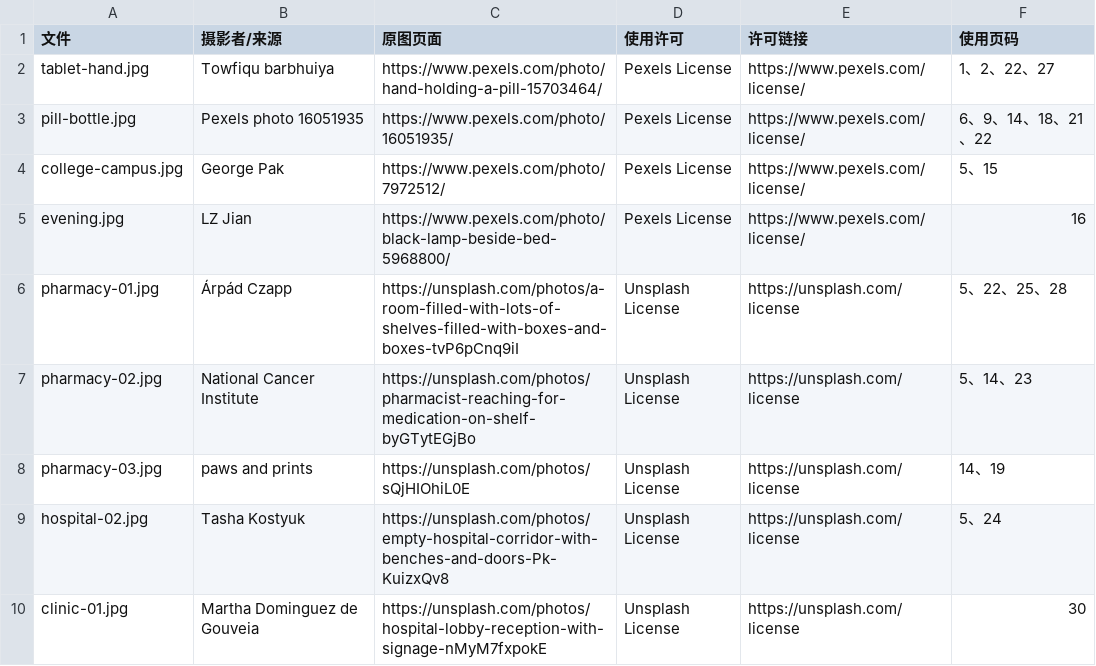
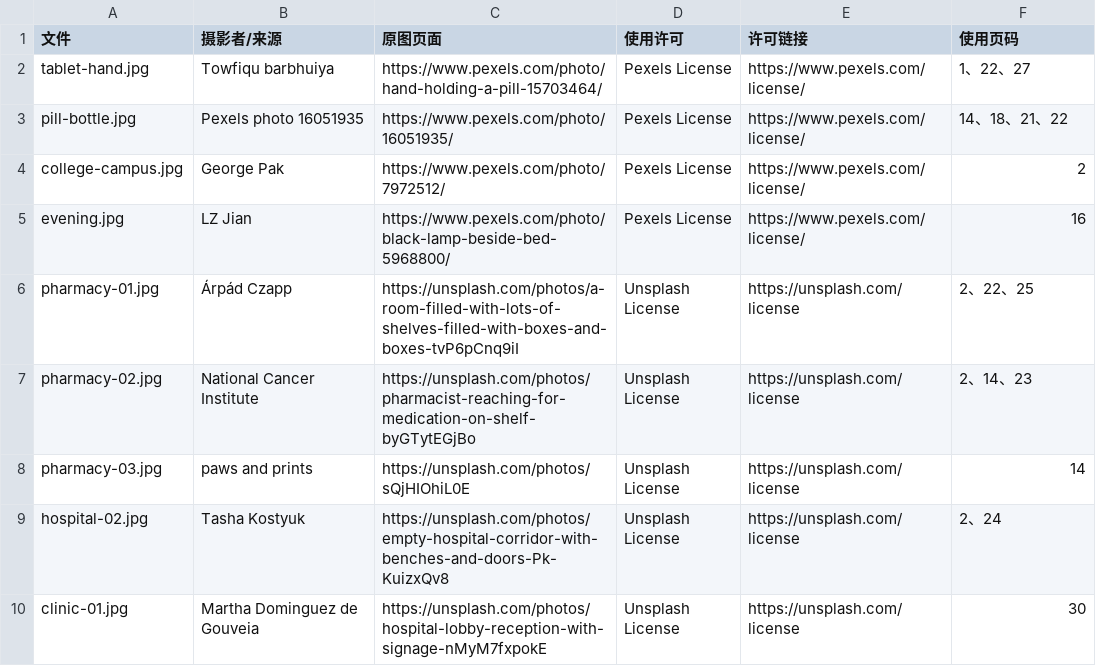
Before and after one commit to HOU-snowyfly/PPTbuilder, a CSV file: 交付文件/真实照片来源.csv, drawn as a sheet.

```diff
--- a/交付文件/真实照片来源.csv
+++ b/交付文件/真实照片来源.csv
@@ -1,10 +1,10 @@
 文件,摄影者/来源,原图页面,使用许可,许可链接,使用页码
-tablet-hand.jpg,Towfiqu barbhuiya,https://www.pexels.com/photo/hand-holding-a-pill-15703464/,Pexels License,https://www.pexels.com/license/,1、2、22、27
-pill-bottle.jpg,Pexels photo 16051935,https://www.pexels.com/photo/16051935/,Pexels License,https://www.pexels.com/license/,6、9、14、18、21、22
-college-campus.jpg,George Pak,https://www.pexels.com/photo/7972512/,Pexels License,https://www.pexels.com/license/,5、15
+tablet-hand.jpg,Towfiqu barbhuiya,https://www.pexels.com/photo/hand-holding-a-pill-15703464/,Pexels License,https://www.pexels.com/license/,1、22、27
+pill-bottle.jpg,Pexels photo 16051935,https://www.pexels.com/photo/16051935/,Pexels License,https://www.pexels.com/license/,14、18、21、22
+college-campus.jpg,George Pak,https://www.pexels.com/photo/7972512/,Pexels License,https://www.pexels.com/license/,2
 evening.jpg,LZ Jian,https://www.pexels.com/photo/black-lamp-beside-bed-5968800/,Pexels License,https://www.pexels.com/license/,16
-pharmacy-01.jpg,Árpád Czapp,https://unsplash.com/photos/a-room-filled-with-lots-of-shelves-filled-with-boxes-and-boxes-tvP6pCnq9iI,Unsplash License,https://unsplash.com/license,5、22、25、28
-pharmacy-02.jpg,National Cancer Institute,https://unsplash.com/photos/pharmacist-reaching-for-medication-on-shelf-byGTytEGjBo,Unsplash License,https://unsplash.com/license,5、14、23
-pharmacy-03.jpg,paws and prints,https://unsplash.com/photos/sQjHIOhiL0E,Unsplash License,https://unsplash.com/license,14、19
-hospital-02.jpg,Tasha Kostyuk,https://unsplash.com/photos/empty-hospital-corridor-with-benches-and-doors-Pk-KuizxQv8,Unsplash License,https://unsplash.com/license,5、24
+pharmacy-01.jpg,Árpád Czapp,https://unsplash.com/photos/a-room-filled-with-lots-of-shelves-filled-with-boxes-and-boxes-tvP6pCnq9iI,Unsplash License,https://unsplash.com/license,2、22、25
+pharmacy-02.jpg,National Cancer Institute,https://unsplash.com/photos/pharmacist-reaching-for-medication-on-shelf-byGTytEGjBo,Unsplash License,https://unsplash.com/license,2、14、23
+pharmacy-03.jpg,paws and prints,https://unsplash.com/photos/sQjHIOhiL0E,Unsplash License,https://unsplash.com/license,14
+hospital-02.jpg,Tasha Kostyuk,https://unsplash.com/photos/empty-hospital-corridor-with-benches-and-doors-Pk-KuizxQv8,Unsplash License,https://unsplash.com/license,2、24
 clinic-01.jpg,Martha Dominguez de Gouveia,https://unsplash.com/photos/hospital-lobby-reception-with-signage-nMyM7fxpokE,Unsplash License,https://unsplash.com/license,30
```
Also changed, not shown: 交付文件/图表原始数据与口径.csv.
